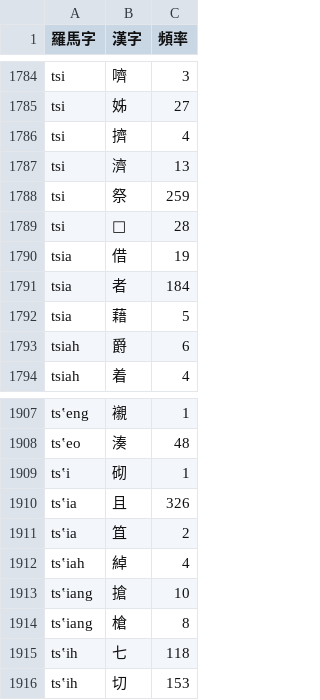
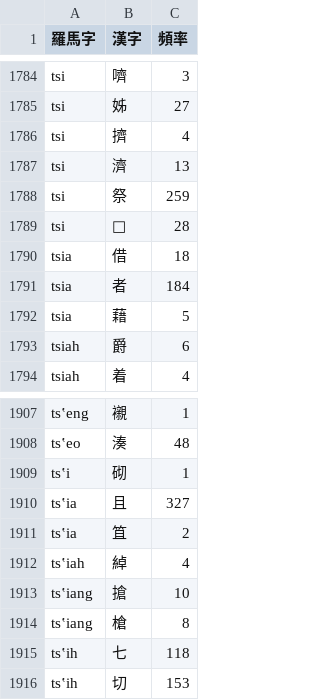
Before and after one commit to shinzoqchiuq/books-in-wu-romanization, a TSV file: sing-iah-shü-1868/新約書-字.tsv, drawn as a sheet; only a part is shown, gaps mark what is left out.

Commit message:
fix: typo

```diff
--- a/sing-iah-shü-1868/新約書-字.tsv
+++ b/sing-iah-shü-1868/新約書-字.tsv
@@ -1789,3 +1789,3 @@ tsi	祭	259
 tsi	𣥼	28
-tsia	借	19
+tsia	借	18
 tsia	者	184
@@ -1909,3 +1909,3 @@ tsʽeo	湊	48
 tsʽi	砌	1
-tsʽia	且	326
+tsʽia	且	327
 tsʽia	笡	2
```
Also changed, not shown: sing-iah-shü-1868/新約書-詞.tsv, 字.tsv, 3 other files.
